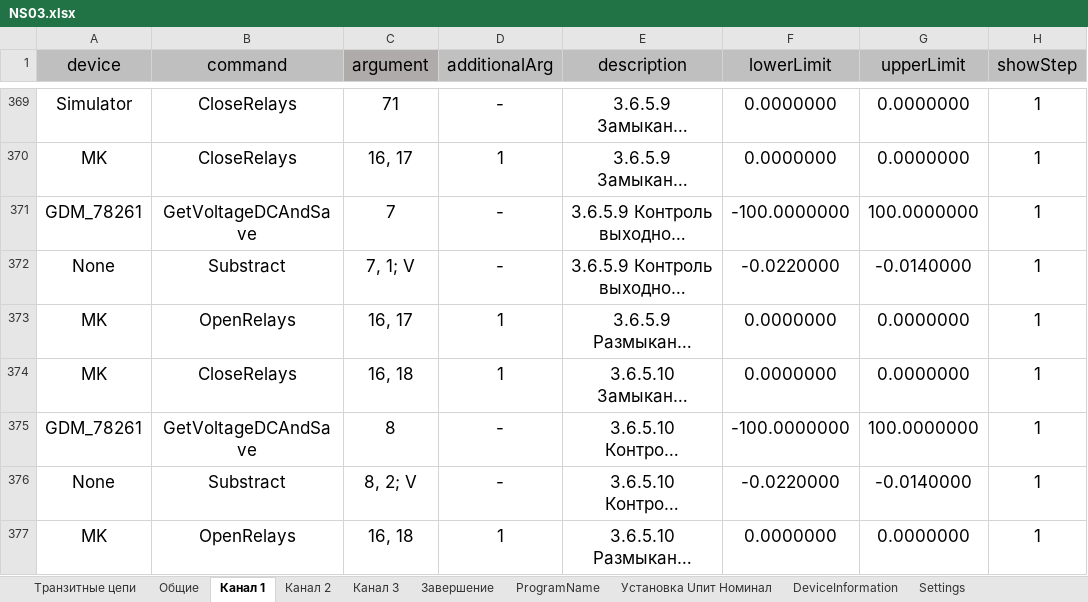
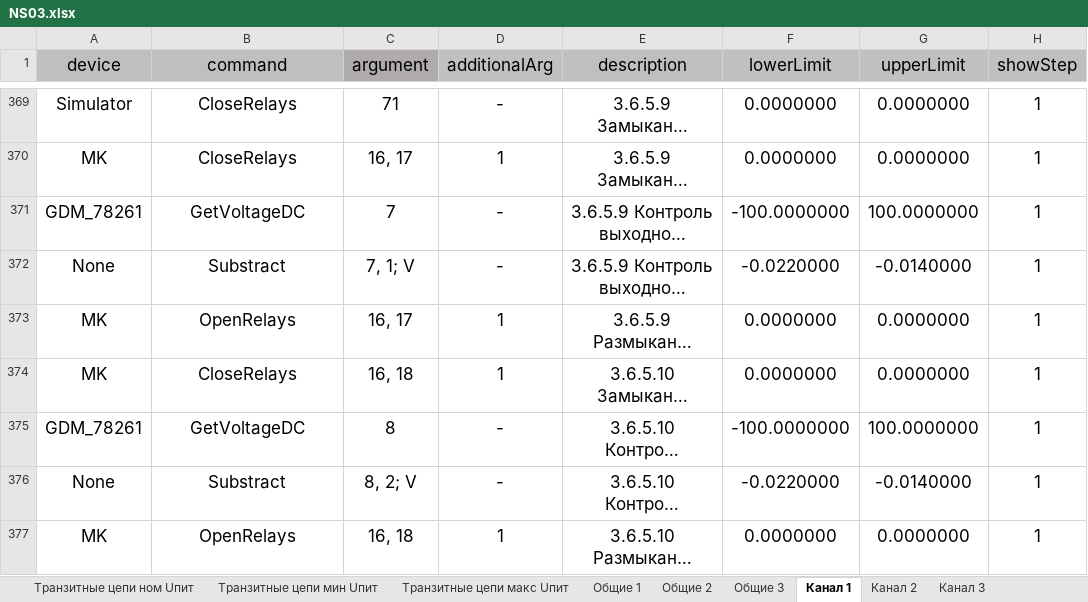
Before and after one commit to storonniy/Checker, an Excel workbook: Checker/Tables/NS03.xlsx, sheet Канал 1, drawn as a sheet; only a part is shown, gaps mark what is left out; long unchanged cells end in …; values as stored, in another font and other column widths than the file's, no borders; conditional formats not drawn; the diff covers the shown part only; the diff names each change by its address in the sheet, - before the commit and + after, or states it on an @@ line.

```diff
--- a/Checker/Tables/NS03.xlsx (sheet Канал 1)
+++ b/Checker/Tables/NS03.xlsx (sheet Канал 1)
-sheet tab: Транзитные цепи
+sheet tab: Транзитные цепи ном Uпит
-sheet tab: Общие
+sheet tab: Общие 1
+sheet tab: Транзитные цепи мин Uпит
+sheet tab: Транзитные цепи макс Uпит
+sheet tab: Общие 2
+sheet tab: Общие 3
-B371 (command): GetVoltageDCAndSave
+B371 (command): GetVoltageDC
-B375 (command): GetVoltageDCAndSave
+B375 (command): GetVoltageDC
```
Also changed, not shown: 22 edited cells elsewhere in this sheet, sheet Транзитные цепи ном Uпит, sheet Канал 3, sheet Канал 2, sheet Settings, sheet VoltageSupply, sheet ProgramName, other sheet tabs, 12 other files.
